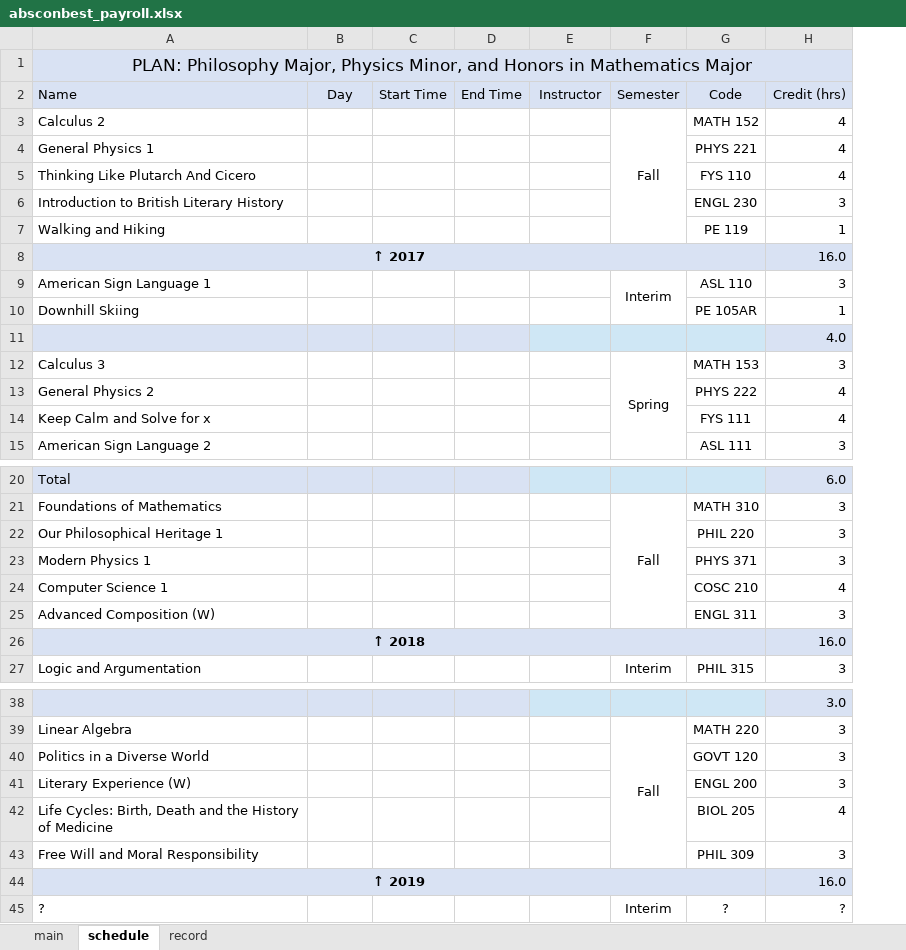
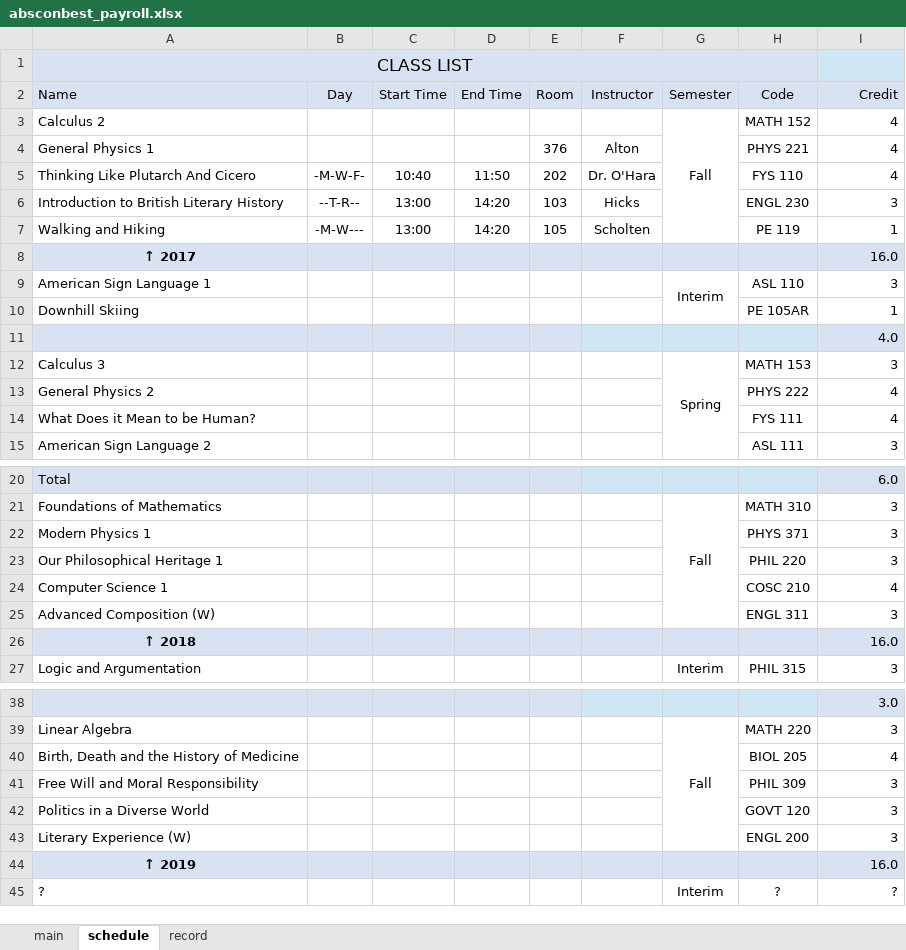
Before and after one commit to soobinrho/python-absconbest-payroll, an Excel workbook: absconbest_payroll/absconbest_payroll.xlsx, sheet schedule, drawn as a sheet; only a part is shown, gaps mark what is left out; values as stored, in another font and other column widths than the file's, no borders; removed rows and columns are numbered as before the commit, all else as after; the diff covers the shown part only; the diff names each change by its address in the sheet, - before the commit and + after, or states it on an @@ line.

Commit message:
1.5

```diff
--- a/absconbest_payroll/absconbest_payroll.xlsx (sheet schedule)
+++ b/absconbest_payroll/absconbest_payroll.xlsx (sheet schedule)
+column E (Room), rows 4-7: 376 | 202 | 103 | 105
-A1 (Name): PLAN: Philosophy Major, Physics Minor, and Honors in Mathematics Major
+A1 (Name): CLASS LIST
-A1:H1 merged
+A1:H1 merged
-I2: Credit (hrs)
+I2: Credit
-F4 (Instructor): (empty)
+F4 (Instructor): Alton
-B5 (Day): (empty)
+B5 (Day): -M-W-F-
-C5 (Start Time): (empty)
+C5 (Start Time): 10:40
-D5 (End Time): (empty)
+D5 (End Time): 11:50
-F5 (Instructor): (empty)
+F5 (Instructor): Dr. O'Hara
-B6 (Day): (empty)
+B6 (Day): --T-R--
-C6:C7 (Start Time): (empty)
+C6:C7 (Start Time): 13:00
-D6:D7 (End Time): (empty)
+D6:D7 (End Time): 14:20
-F6 (Instructor): (empty)
+F6 (Instructor): Hicks
-B7 (Day): (empty)
+B7 (Day): -M-W---
-F7 (Instructor): (empty)
+F7 (Instructor): Scholten
-A8:G8 merged
-A14 (Name): Keep Calm and Solve for x
+A14 (Name): What Does it Mean to be Human?
@@ row 23 moved to row 22: Modern Physics 1 @@
-A26:G26 merged
+row 40: Birth, Death and the History of Medicine |  |  |  |  |  |  | BIOL 205 | 4
@@ row 43 moved to row 41: Free Will and Moral Responsibility @@
-row 42: Life Cycles: Birth, Death and the History of Medicine |  |  |  |  |  | BIOL 205 | 4
-A44:G44 merged
```
Also changed, not shown: 1 moved row, 1 edited cell and merged cells elsewhere in this sheet, formulas that keep their value, charts or pictures.
